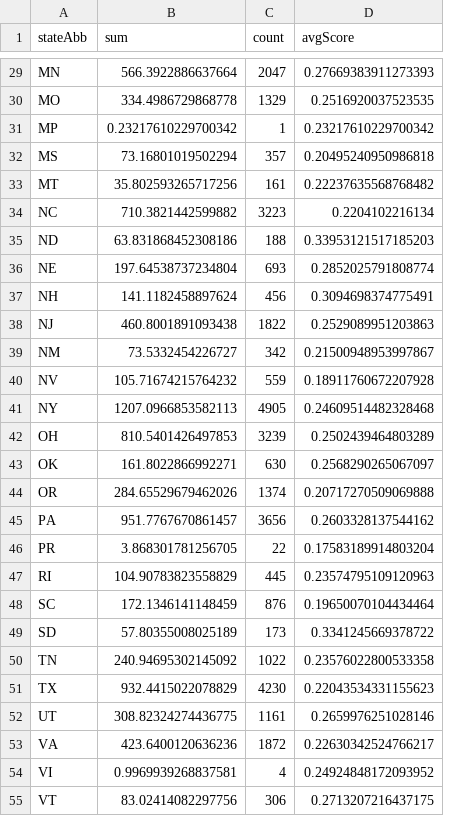
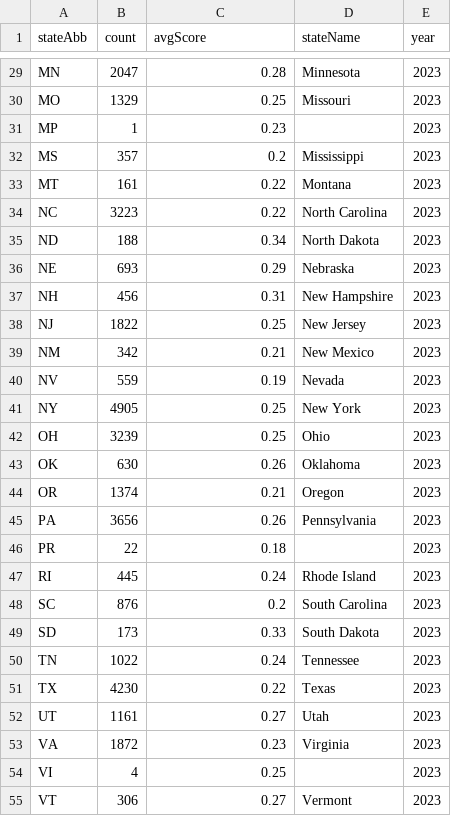
Before and after one commit to jessicatong8/mapping-implicit-bias, a CSV file: data/2023_state.csv, drawn as a sheet; only a part is shown, gaps mark what is left out; removed rows and columns are numbered as before the commit, all else as after; the diff covers the shown part only; the diff names each change by its address in the sheet, - before the commit and + after, or states it on an @@ line.

```diff
--- a/data/2023_state.csv
+++ b/data/2023_state.csv
-column B (sum), rows 29-55: 566.3922886637664 | 334.4986729868778 | 0.23217610229700342 | 73.16801019502294 | 35.802593265717256 | 710.3821442599882 | 63.831868452308186 | 197.64538737234804 | 141.1182458897624 | 460.8001891093438 | 73.5332454226727 | 105.71674215764232 | 1207.0966853582113 | 810.5401426497853 | 161.8022866992271 | 284.65529679462026 | 951.7767670861457 | 3.868301781256705 | 104.90783823558829 | 172.1346141148459 | 57.80355008025189 | 240.94695302145092 | 932.4415022078829 | 308.82324274436775 | 423.6400120636236 | 0.9969939268837581 | 83.02414082297756
+column D (stateName), rows 29-55: Minnesota | Missouri |  | Mississippi | Montana | North Carolina | North Dakota | Nebraska | New Hampshire | New Jersey | New Mexico | Nevada | New York | Ohio | Oklahoma | Oregon | Pennsylvania |  | Rhode Island | South Carolina | South Dakota | Tennessee | Texas | Utah | Virginia |  | Vermont
+column E (year), rows 29-55: all 2023
-C29 (avgScore): 0.27669383911273393
+C29 (avgScore): 0.28
-C30 (avgScore): 0.2516920037523535
+C30 (avgScore): 0.25
-C31 (avgScore): 0.23217610229700342
+C31 (avgScore): 0.23
-C32 (avgScore): 0.20495240950986818
+C32 (avgScore): 0.2
-C33 (avgScore): 0.22237635568768482
+C33 (avgScore): 0.22
-C34 (avgScore): 0.2204102216134
+C34 (avgScore): 0.22
-C35 (avgScore): 0.33953121517185203
+C35 (avgScore): 0.34
-C36 (avgScore): 0.2852025791808774
+C36 (avgScore): 0.29
-C37 (avgScore): 0.3094698374775491
+C37 (avgScore): 0.31
-C38 (avgScore): 0.2529089951203863
+C38 (avgScore): 0.25
-C39 (avgScore): 0.21500948953997867
+C39 (avgScore): 0.21
-C40 (avgScore): 0.18911760672207928
+C40 (avgScore): 0.19
-C41 (avgScore): 0.24609514482328468
+C41 (avgScore): 0.25
-C42 (avgScore): 0.2502439464803289
+C42 (avgScore): 0.25
-C43 (avgScore): 0.2568290265067097
+C43 (avgScore): 0.26
-C44 (avgScore): 0.20717270509069888
+C44 (avgScore): 0.21
-C45 (avgScore): 0.2603328137544162
+C45 (avgScore): 0.26
-C46 (avgScore): 0.17583189914803204
+C46 (avgScore): 0.18
-C47 (avgScore): 0.23574795109120963
+C47 (avgScore): 0.24
-C48 (avgScore): 0.19650070104434464
+C48 (avgScore): 0.2
-C49 (avgScore): 0.3341245669378722
+C49 (avgScore): 0.33
-C50 (avgScore): 0.23576022800533358
+C50 (avgScore): 0.24
-C51 (avgScore): 0.22043534331155623
+C51 (avgScore): 0.22
-C52 (avgScore): 0.2659976251028146
+C52 (avgScore): 0.27
-C53 (avgScore): 0.22630342524766217
+C53 (avgScore): 0.23
-C54 (avgScore): 0.24924848172093952
+C54 (avgScore): 0.25
-C55 (avgScore): 0.2713207216437175
+C55 (avgScore): 0.27
```
Also changed, not shown: 31 edited cells elsewhere in this file, 3 other files.
